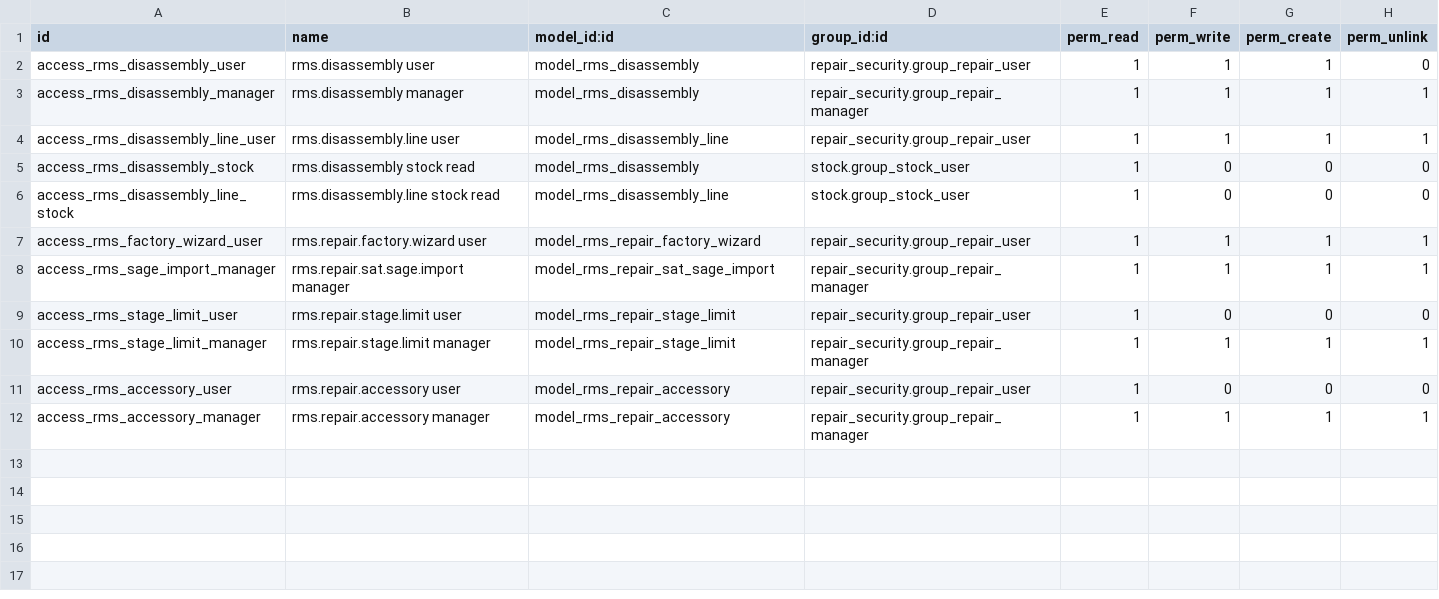
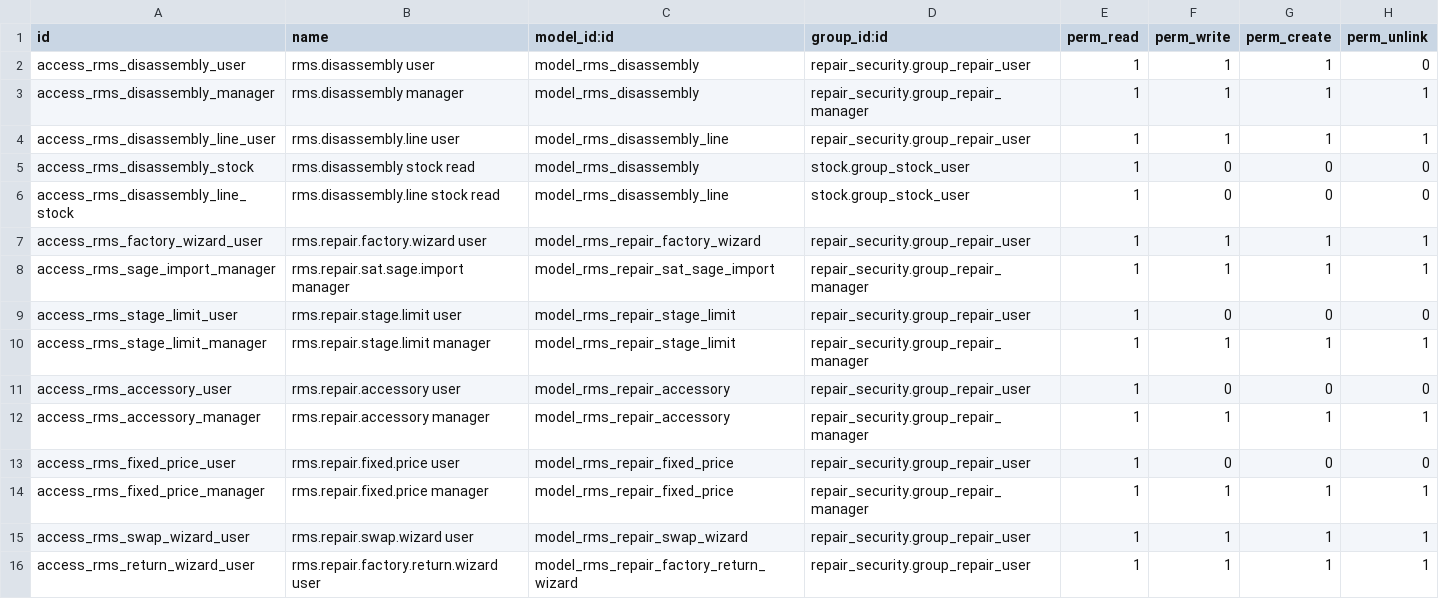
Before and after one commit to xtendoo-corporation/custom-rms, a CSV file: rms_repair_sat/security/ir.model.access.csv, drawn as a sheet; the diff names each change by its address in the sheet, - before the commit and + after, or states it on an @@ line.

```diff
--- a/rms_repair_sat/security/ir.model.access.csv
+++ b/rms_repair_sat/security/ir.model.access.csv
+row 13: access_rms_fixed_price_user | rms.repair.fixed.price user | model_rms_repair_fixed_price | repair_security.group_repair_user | 1 | 0 | 0 | 0
+row 14: access_rms_fixed_price_manager | rms.repair.fixed.price manager | model_rms_repair_fixed_price | repair_security.group_repair_manager | 1 | 1 | 1 | 1
+row 15: access_rms_swap_wizard_user | rms.repair.swap.wizard user | model_rms_repair_swap_wizard | repair_security.group_repair_user | 1 | 1 | 1 | 1
+row 16: access_rms_return_wizard_user | rms.repair.factory.return.wizard user | model_rms_repair_factory_return_wizard | repair_security.group_repair_user | 1 | 1 | 1 | 1
```
Also changed, not shown: 32 other files.
